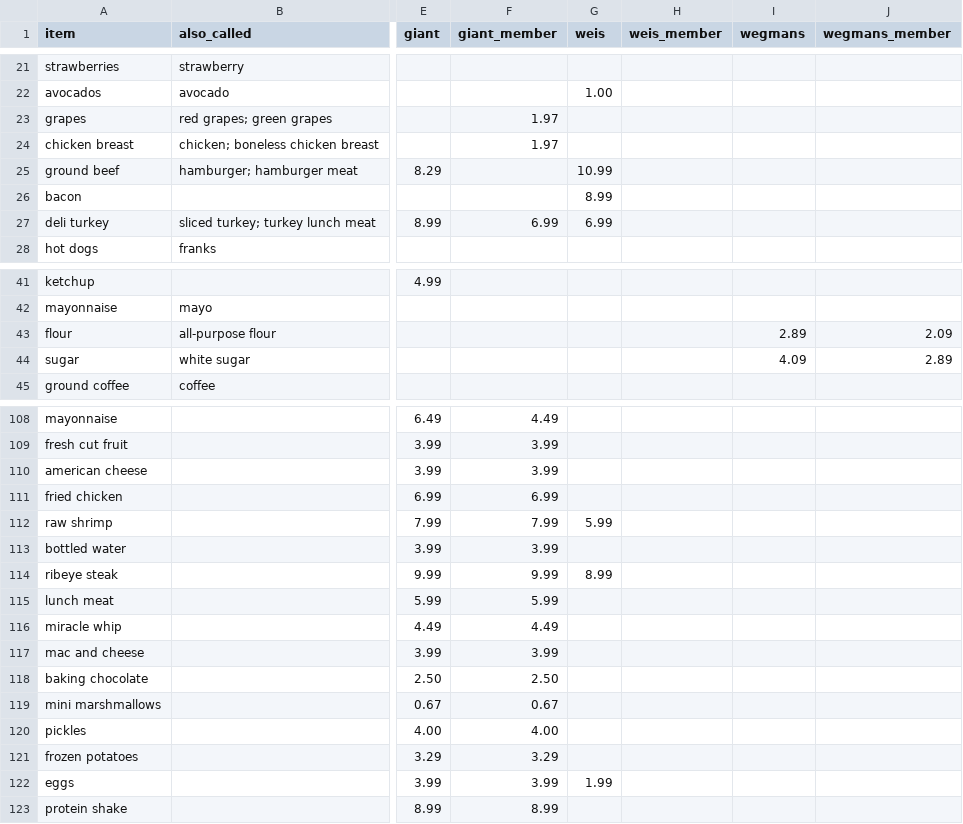
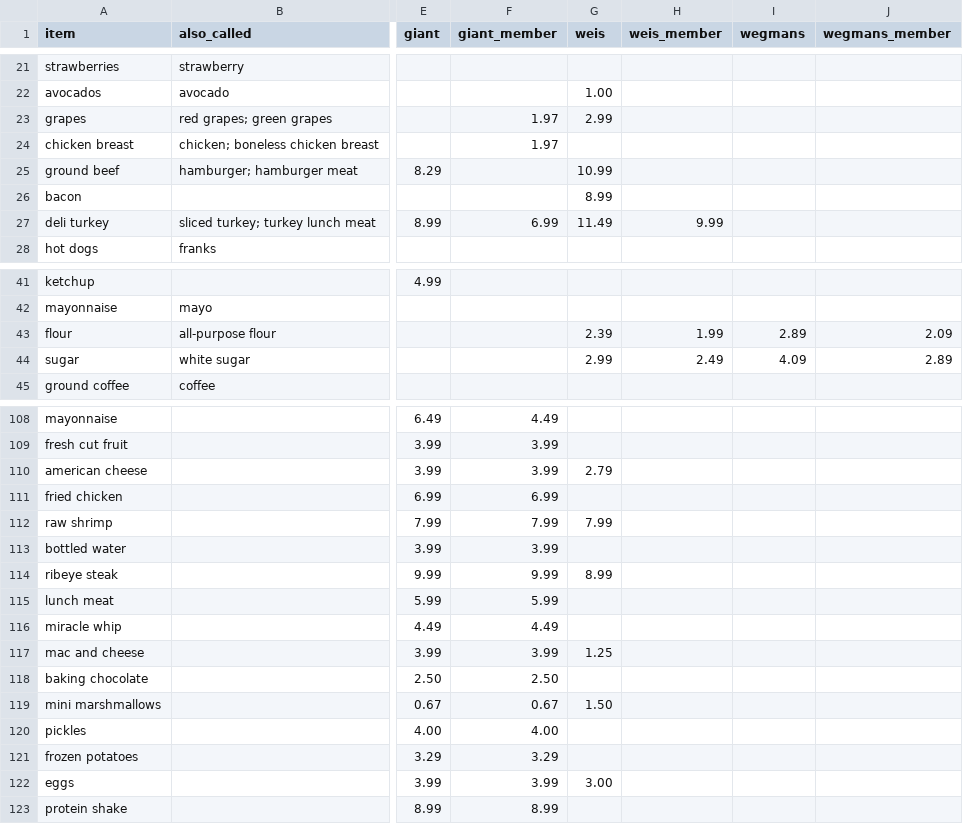
Before and after one commit to jmd8324/grocery-saver, a CSV file: prices.csv, drawn as a sheet; only a part is shown, gaps mark what is left out; the diff covers the shown part only; the diff names each change by its address in the sheet, - before the commit and + after, or states it on an @@ line.

```diff
--- a/prices.csv
+++ b/prices.csv
-G23 (weis): (empty)
+G23 (weis): 2.99
-G27 (weis): 6.99
+G27 (weis): 11.49
-H27 (weis_member): (empty)
+H27 (weis_member): 9.99
-G43 (weis): (empty)
+G43 (weis): 2.39
-H43 (weis_member): (empty)
+H43 (weis_member): 1.99
-G44 (weis): (empty)
+G44 (weis): 2.99
-H44 (weis_member): (empty)
+H44 (weis_member): 2.49
-G110 (weis): (empty)
+G110 (weis): 2.79
-G112 (weis): 5.99
+G112 (weis): 7.99
-G117 (weis): (empty)
+G117 (weis): 1.25
-G119 (weis): (empty)
+G119 (weis): 1.50
-G122 (weis): 1.99
+G122 (weis): 3.00
```
Also changed, not shown: 16 added rows and 24 edited cells elsewhere in this file.
